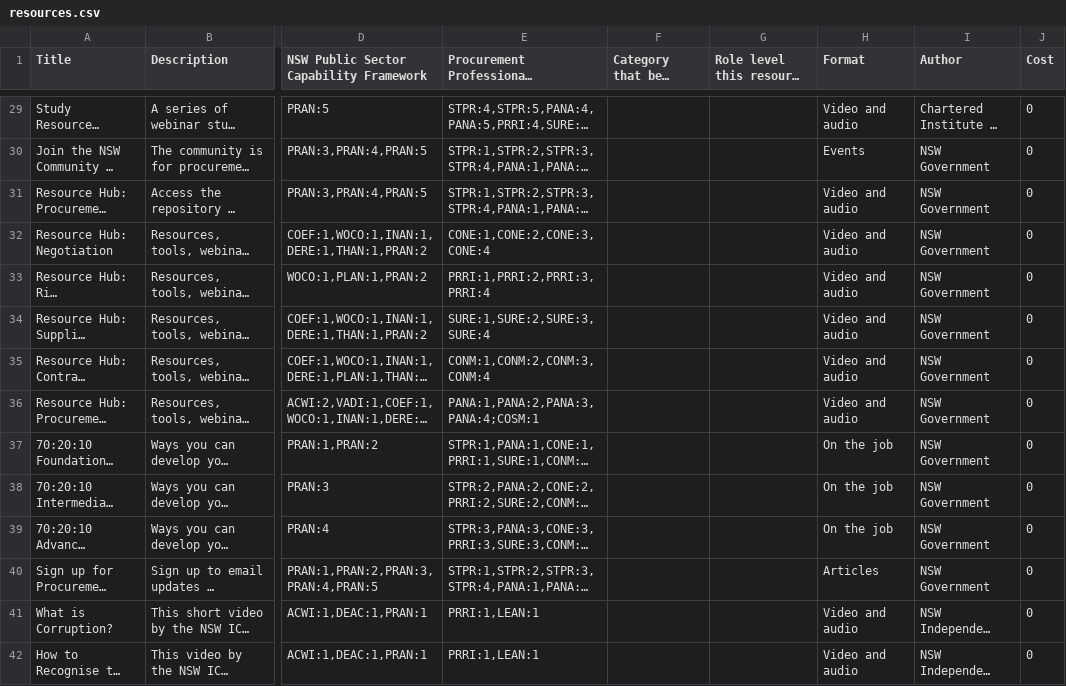
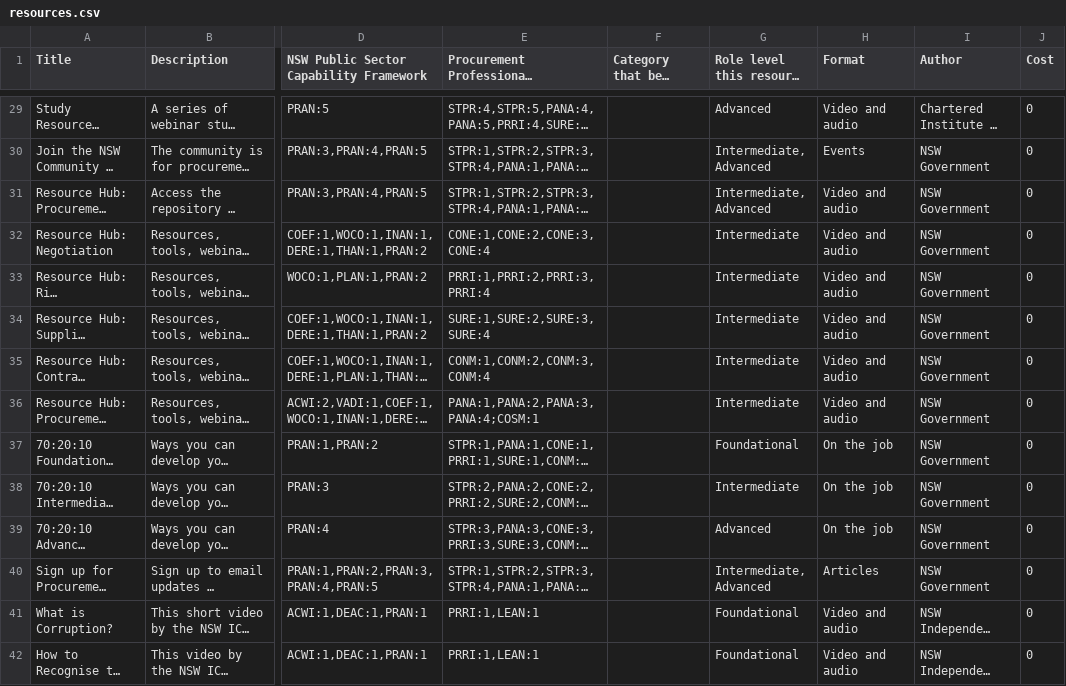
Before and after one commit to CharcoalStyles/policeTest, a CSV file: importers/resources/resources.csv, drawn as a sheet; only a part is shown, gaps mark what is left out; long unchanged cells end in …; the diff covers the shown part only; the diff names each change by its address in the sheet, - before the commit and + after, or states it on an @@ line.

```diff
--- a/importers/resources/resources.csv
+++ b/importers/resources/resources.csv
-G29: (empty)
+G29: Advanced
-G30:G31: (empty)
+G30:G31: Intermediate, Advanced
-G32:G36: (empty)
+G32:G36: Intermediate
-G37: (empty)
+G37: Foundational
-G38: (empty)
+G38: Intermediate
-G39: (empty)
+G39: Advanced
-G40: (empty)
+G40: Intermediate, Advanced
-G41:G42: (empty)
+G41:G42: Foundational
```
Also changed, not shown: 136 edited cells elsewhere in this file, 4 other files.
